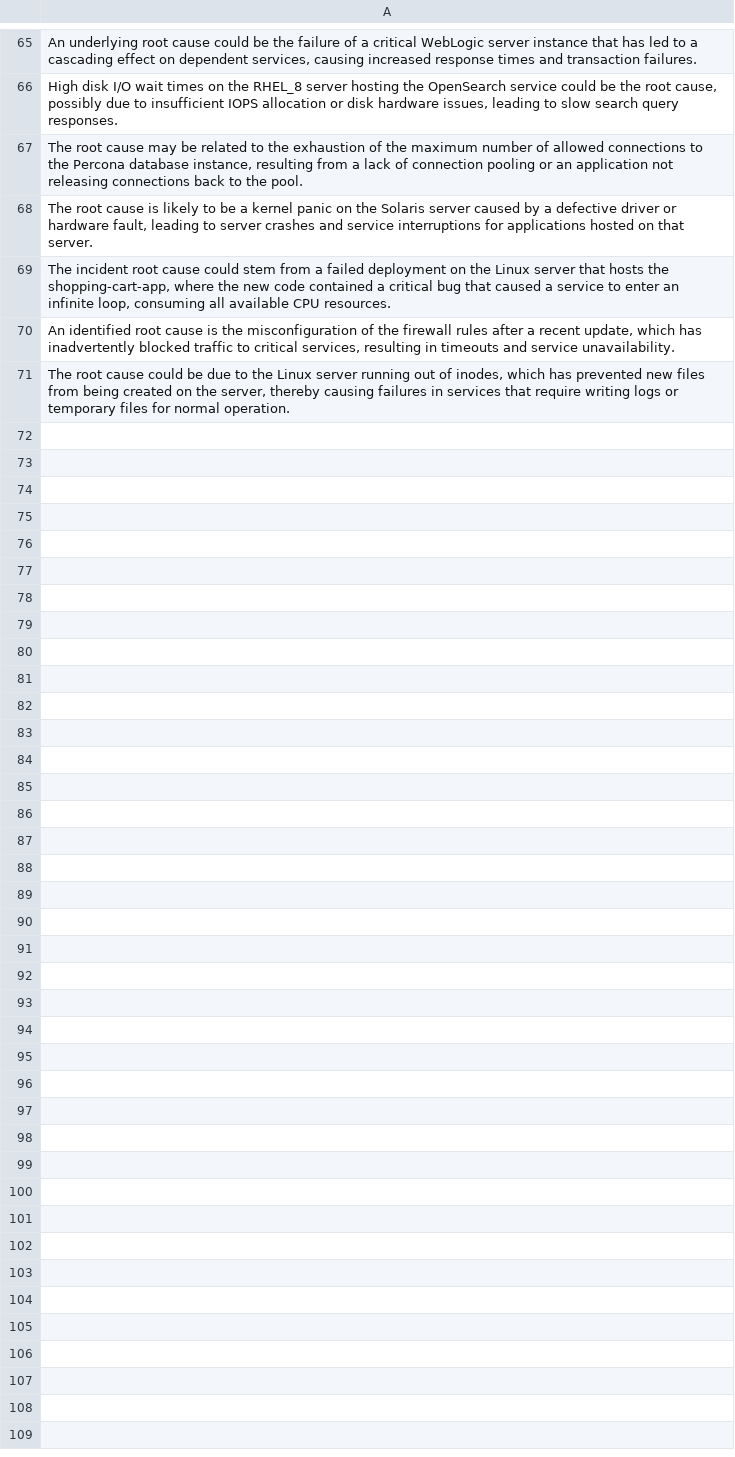
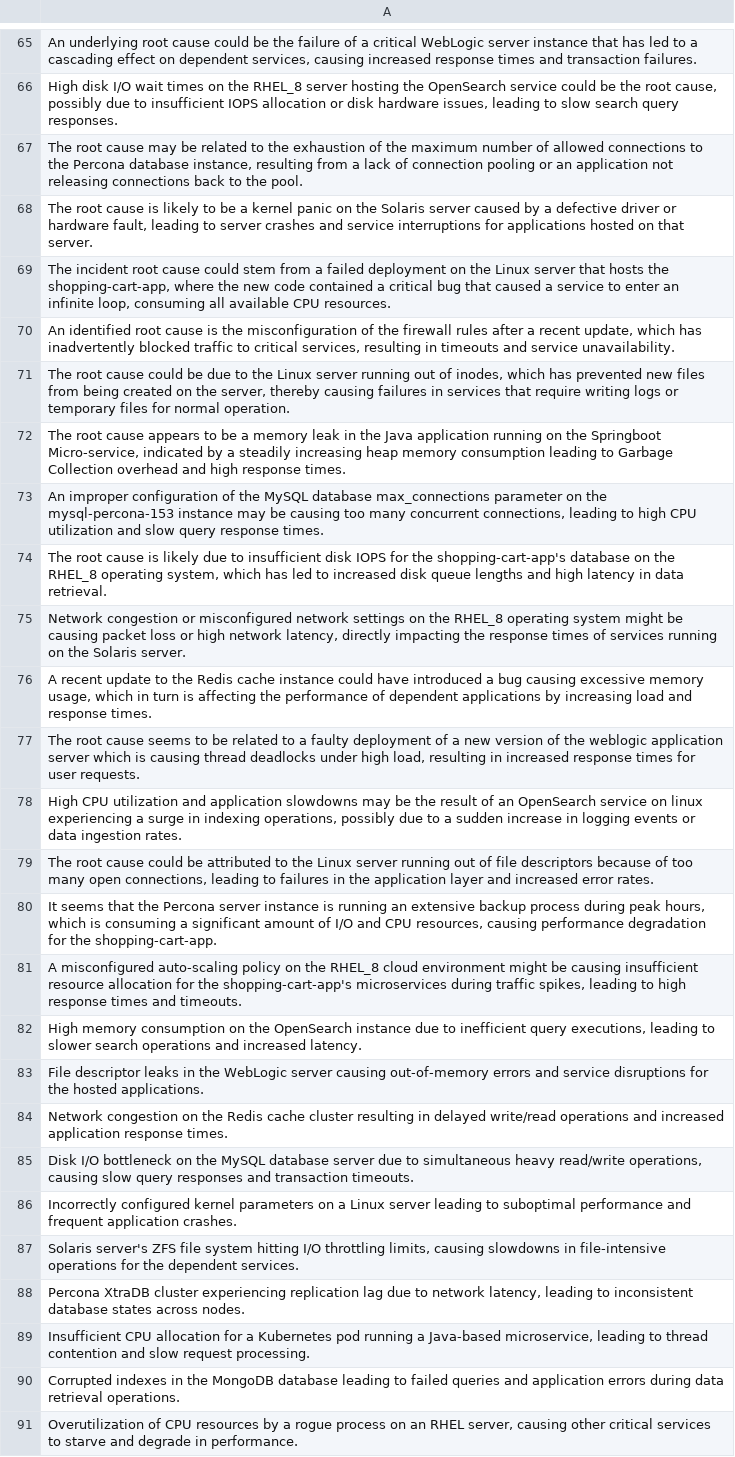
Before and after one commit to imkrish-vamsi/OpsHarmonySentinel, a CSV file: data/root_causes_gpt_4_turbo.csv, drawn as a sheet; only a part is shown, gaps mark what is left out; the diff covers the shown part only; the diff names each change by its address in the sheet, - before the commit and + after, or states it on an @@ line.

```diff
--- a/data/root_causes_gpt_4_turbo.csv
+++ b/data/root_causes_gpt_4_turbo.csv
+row 72: The root cause appears to be a memory leak in the Java application running on the Springboot Micro-service, indicated by a steadily increasing heap memory consumption leading to Garbage Collection overhead and high response times.
+row 73: An improper configuration of the MySQL database max_connections parameter on the mysql-percona-153 instance may be causing too many concurrent connections, leading to high CPU utilization and slow query response times.
+row 74: The root cause is likely due to insufficient disk IOPS for the shopping-cart-app's database on the RHEL_8 operating system, which has led to increased disk queue lengths and high latency in data retrieval.
+row 75: Network congestion or misconfigured network settings on the RHEL_8 operating system might be causing packet loss or high network latency, directly impacting the response times of services running on the Solaris server.
+row 76: A recent update to the Redis cache instance could have introduced a bug causing excessive memory usage, which in turn is affecting the performance of dependent applications by increasing load and response times.
+row 77: The root cause seems to be related to a faulty deployment of a new version of the weblogic application server which is causing thread deadlocks under high load, resulting in increased response times for user requests.
+row 78: High CPU utilization and application slowdowns may be the result of an OpenSearch service on linux experiencing a surge in indexing operations, possibly due to a sudden increase in logging events or data ingestion rates.
+row 79: The root cause could be attributed to the Linux server running out of file descriptors because of too many open connections, leading to failures in the application layer and increased error rates.
+row 80: It seems that the Percona server instance is running an extensive backup process during peak hours, which is consuming a significant amount of I/O and CPU resources, causing performance degradation for the shopping-cart-app.
+row 81: A misconfigured auto-scaling policy on the RHEL_8 cloud environment might be causing insufficient resource allocation for the shopping-cart-app's microservices during traffic spikes, leading to high response times and timeouts.
+row 82: High memory consumption on the OpenSearch instance due to inefficient query executions, leading to slower search operations and increased latency.
+row 83: File descriptor leaks in the WebLogic server causing out-of-memory errors and service disruptions for the hosted applications.
+row 84: Network congestion on the Redis cache cluster resulting in delayed write/read operations and increased application response times.
+row 85: Disk I/O bottleneck on the MySQL database server due to simultaneous heavy read/write operations, causing slow query responses and transaction timeouts.
+row 86: Incorrectly configured kernel parameters on a Linux server leading to suboptimal performance and frequent application crashes.
+row 87: Solaris server's ZFS file system hitting I/O throttling limits, causing slowdowns in file-intensive operations for the dependent services.
+row 88: Percona XtraDB cluster experiencing replication lag due to network latency, leading to inconsistent database states across nodes.
+row 89: Insufficient CPU allocation for a Kubernetes pod running a Java-based microservice, leading to thread contention and slow request processing.
+row 90: Corrupted indexes in the MongoDB database leading to failed queries and application errors during data retrieval operations.
+row 91: Overutilization of CPU resources by a rogue process on an RHEL server, causing other critical services to starve and degrade in performance.
```
Also changed, not shown: 10 added rows elsewhere in this file, 2 other files.
